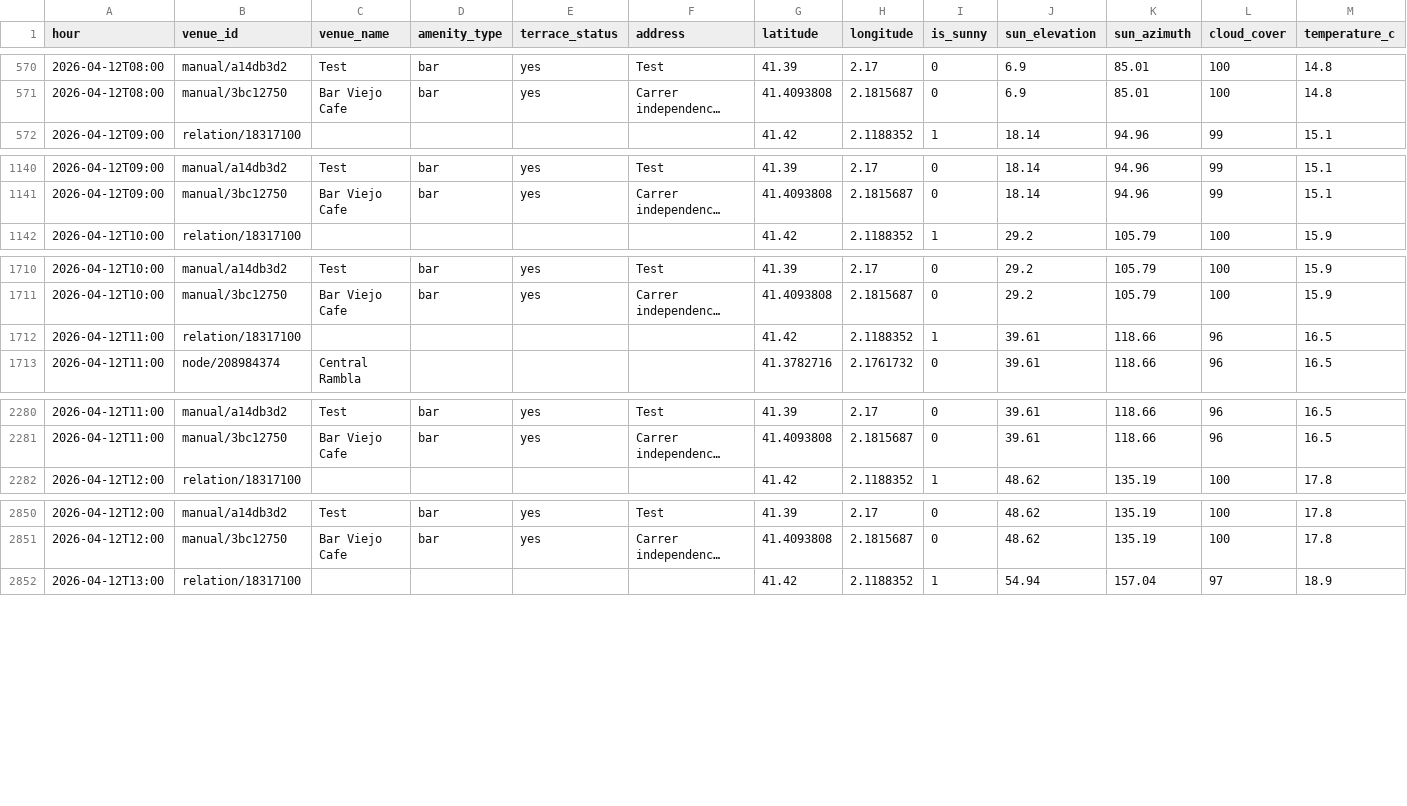
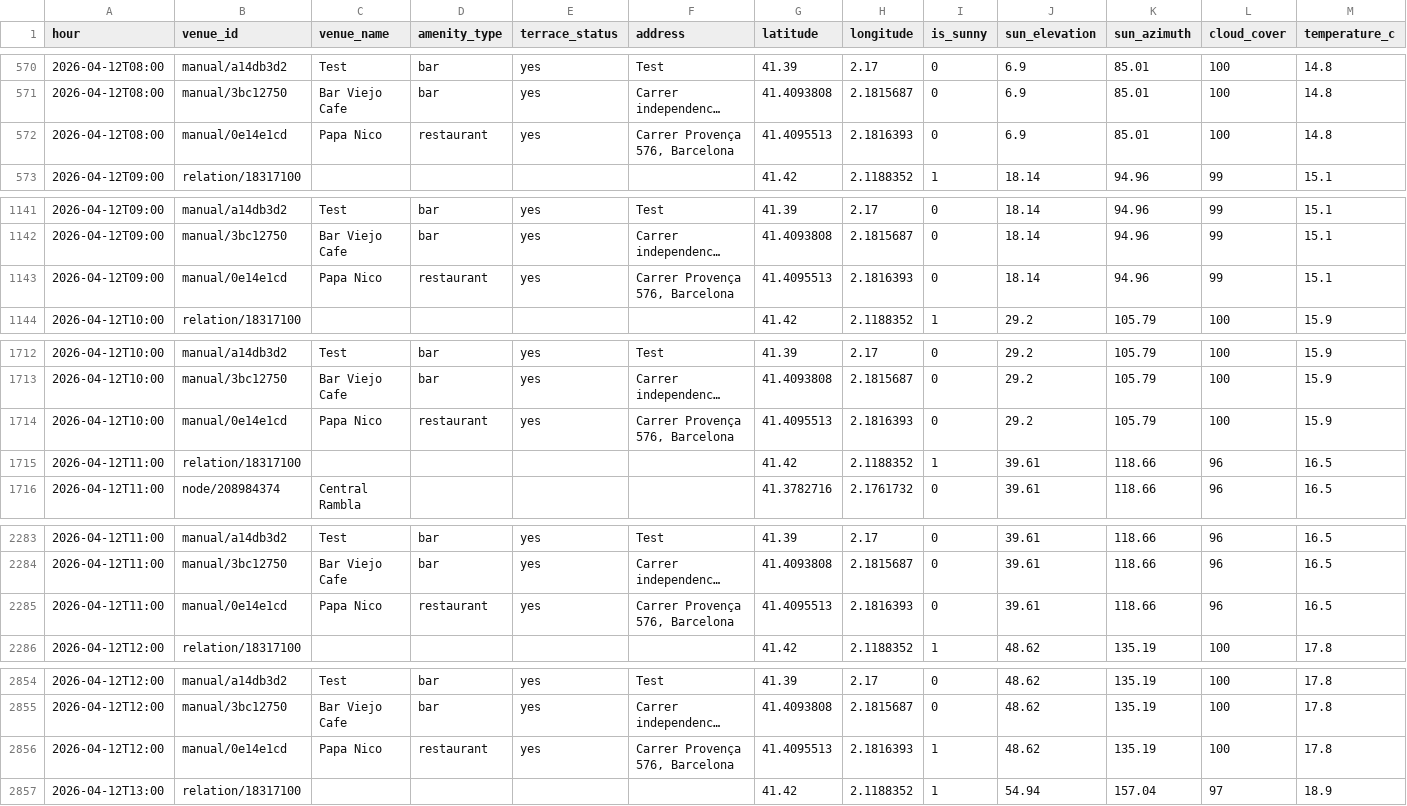
Before and after one commit to AdrianaC4/sunspot-bcn, a CSV file: forecast_2026-04-12.csv, drawn as a sheet; only a part is shown, gaps mark what is left out; long unchanged cells end in …; the diff covers the shown part only; the diff names each change by its address in the sheet, - before the commit and + after, or states it on an @@ line.

Commit message:
Forecast update: 2026-04-12

```diff
--- a/forecast_2026-04-12.csv
+++ b/forecast_2026-04-12.csv
+row 572: 2026-04-12T08:00 | manual/0e14e1cd | Papa Nico | restaurant | yes | Carrer Provença 576, Barcelona | 41.4095513 | 2.1816393 | 0 | 6.9 | 85.01 | 100 | 14.8
+row 1143: 2026-04-12T09:00 | manual/0e14e1cd | Papa Nico | restaurant | yes | Carrer Provença 576, Barcelona | 41.4095513 | 2.1816393 | 0 | 18.14 | 94.96 | 99 | 15.1
+row 1714: 2026-04-12T10:00 | manual/0e14e1cd | Papa Nico | restaurant | yes | Carrer Provença 576, Barcelona | 41.4095513 | 2.1816393 | 0 | 29.2 | 105.79 | 100 | 15.9
+row 2285: 2026-04-12T11:00 | manual/0e14e1cd | Papa Nico | restaurant | yes | Carrer Provença 576, Barcelona | 41.4095513 | 2.1816393 | 0 | 39.61 | 118.66 | 96 | 16.5
+row 2856: 2026-04-12T12:00 | manual/0e14e1cd | Papa Nico | restaurant | yes | Carrer Provença 576, Barcelona | 41.4095513 | 2.1816393 | 1 | 48.62 | 135.19 | 100 | 17.8
```
Also changed, not shown: 8 added rows elsewhere in this file.
